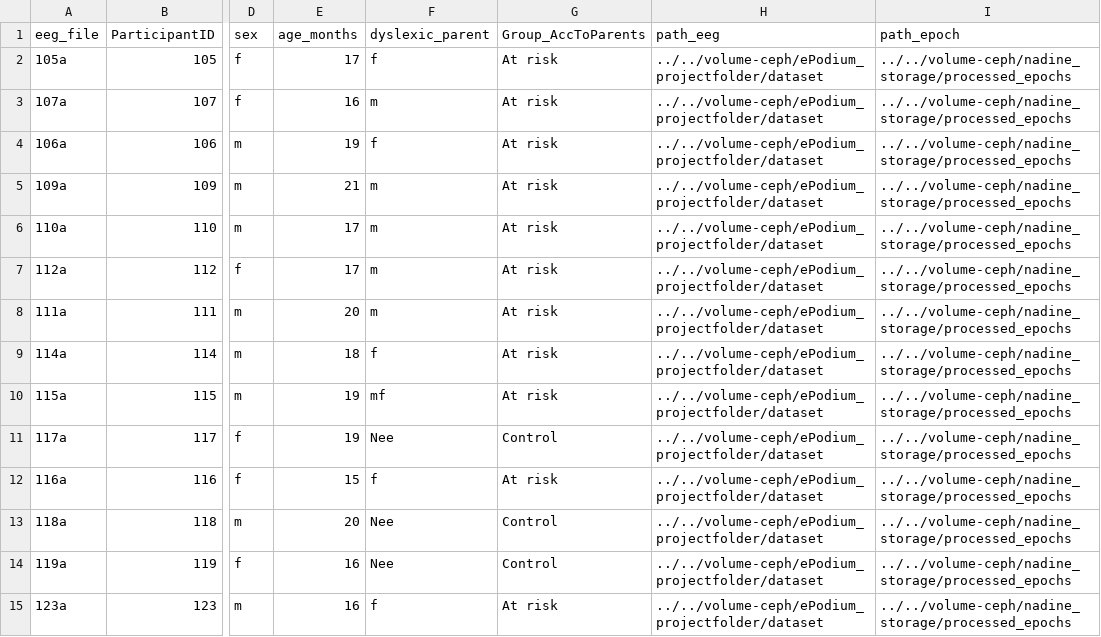
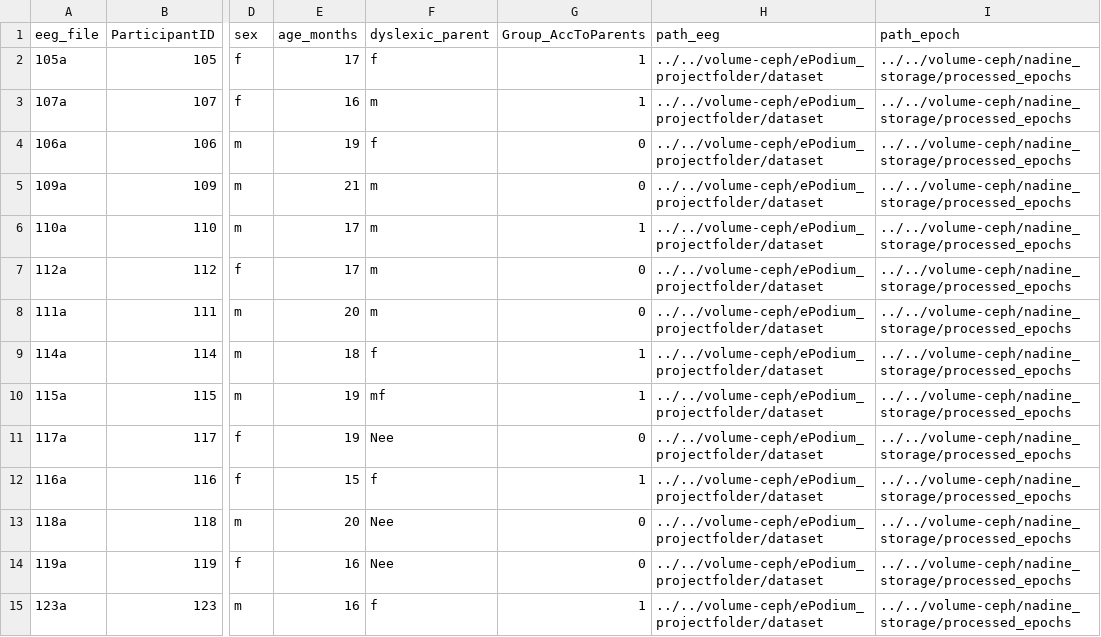
Before and after one commit to eegyolk-ai/eegyolk, a CSV file: dyslexiaprediction_nadine/metadata.csv, drawn as a sheet; only a part is shown, gaps mark what is left out; the diff covers the shown part only; the diff names each change by its address in the sheet, - before the commit and + after, or states it on an @@ line.

```diff
--- a/dyslexiaprediction_nadine/metadata.csv
+++ b/dyslexiaprediction_nadine/metadata.csv
-G2:G3 (Group_AccToParents): At risk
+G2:G3 (Group_AccToParents): 1
-G4:G5 (Group_AccToParents): At risk
+G4:G5 (Group_AccToParents): 0
-G6 (Group_AccToParents): At risk
+G6 (Group_AccToParents): 1
-G7:G8 (Group_AccToParents): At risk
+G7:G8 (Group_AccToParents): 0
-G9:G10 (Group_AccToParents): At risk
+G9:G10 (Group_AccToParents): 1
-G11 (Group_AccToParents): Control
+G11 (Group_AccToParents): 0
-G12 (Group_AccToParents): At risk
+G12 (Group_AccToParents): 1
-G13:G14 (Group_AccToParents): Control
+G13:G14 (Group_AccToParents): 0
-G15 (Group_AccToParents): At risk
+G15 (Group_AccToParents): 1
```
Also changed, not shown: 87 edited cells elsewhere in this file, 5 other files.
